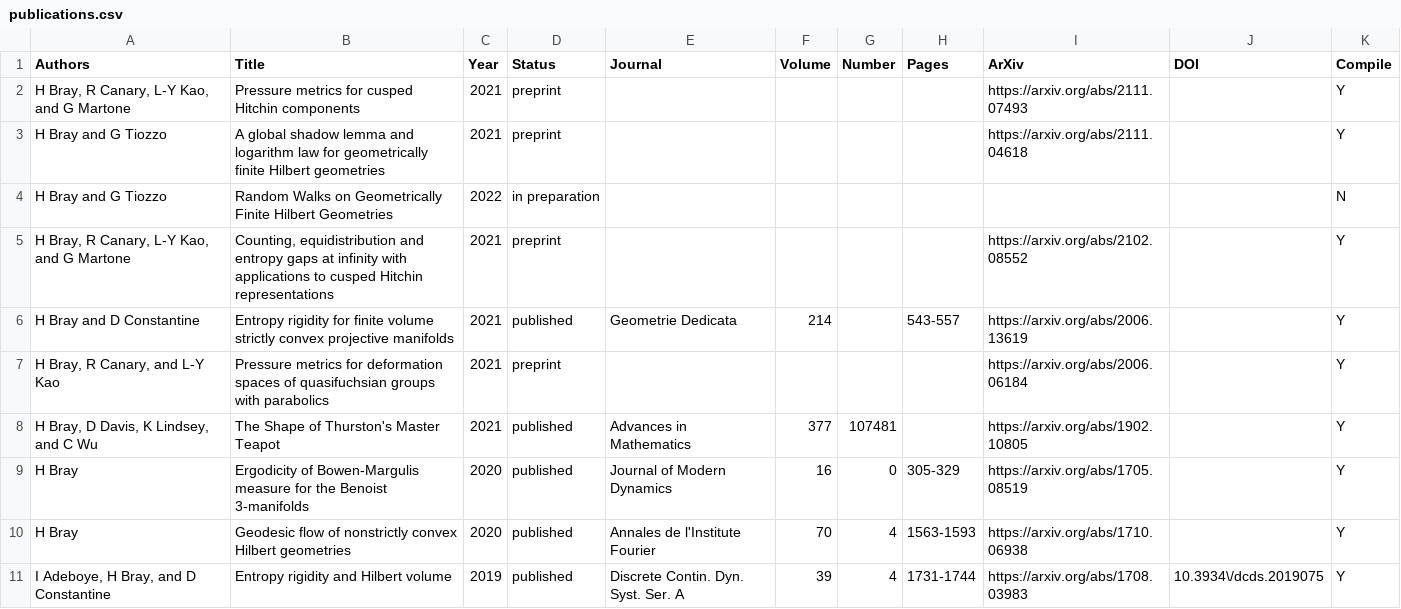
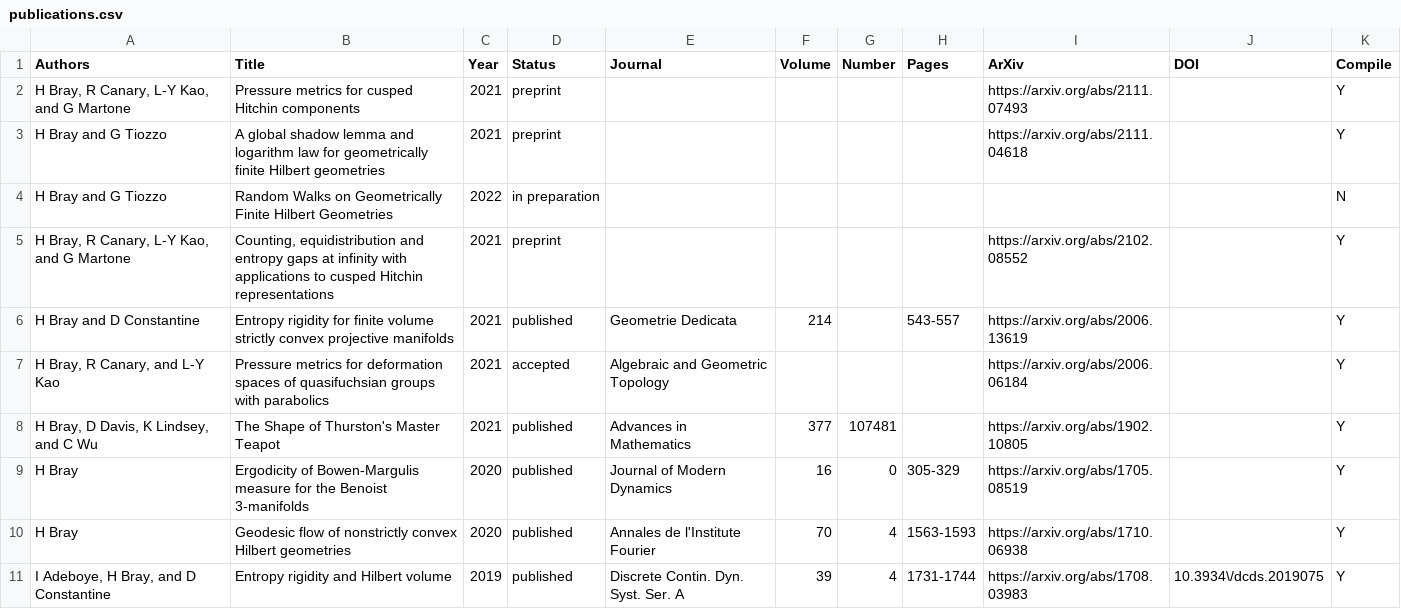
Before and after one commit to hdbray/cv_builder, a CSV file: csv_files/publications.csv, drawn as a sheet.

```diff
--- a/csv_files/publications.csv
+++ b/csv_files/publications.csv
@@ -6,3 +6,3 @@ H Bray and G Tiozzo,Random Walks on Geometrically Finite Hilbert Geometries,2022
 H Bray and D Constantine,Entropy rigidity for finite volume strictly convex projective manifolds,2021,published,Geometrie Dedicata,214,,543-557,https://arxiv.org/abs/2006.13619,,Y
-"H Bray, R Canary, and L-Y Kao",Pressure metrics for deformation spaces of quasifuchsian groups with parabolics,2021,preprint,,,,,https://arxiv.org/abs/2006.06184,,Y
+"H Bray, R Canary, and L-Y Kao",Pressure metrics for deformation spaces of quasifuchsian groups with parabolics,2021,accepted,Algebraic and Geometric Topology,,,,https://arxiv.org/abs/2006.06184,,Y
 "H Bray, D Davis, K Lindsey, and C Wu",The Shape of Thurston's Master Teapot,2021,published,Advances in Mathematics,377,107481,,https://arxiv.org/abs/1902.10805,,Y
```
Also changed, not shown: csv_files/mentoring.csv, csv_files/service.csv, 10 other files.
